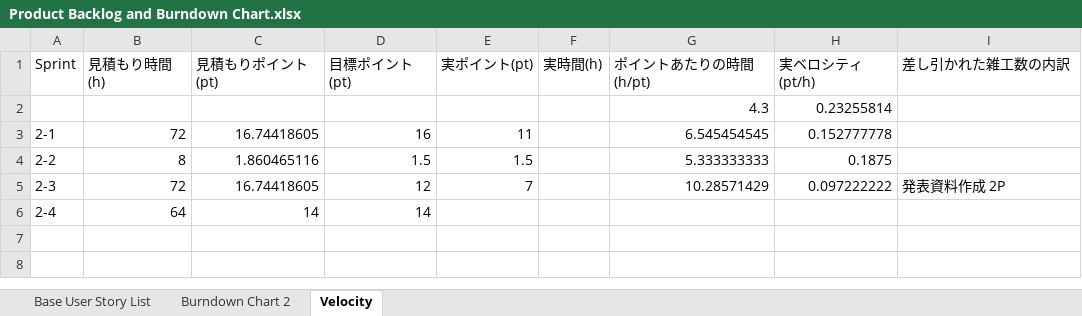
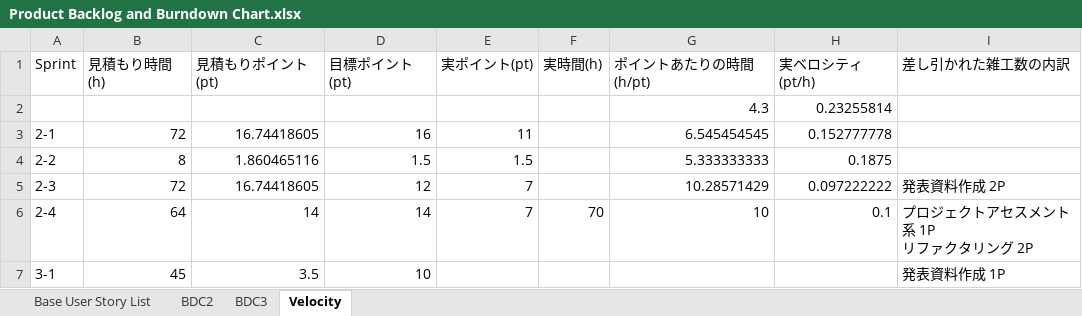
Before and after one commit to Tsukuba-SAY/documents, an Excel workbook: Product Backlog and Burndown Chart.xlsx, sheet Velocity, drawn as a sheet; values as stored, in another font and other column widths than the file's, no borders; charts and pictures not drawn; ↵ is a line break in a cell; the diff names each change by its address in the sheet, - before the commit and + after, or states it on an @@ line.

```diff
--- a/Product Backlog and Burndown Chart.xlsx (sheet Velocity)
+++ b/Product Backlog and Burndown Chart.xlsx (sheet Velocity)
-sheet tab: Burndown Chart 2
+sheet tab: BDC2
+sheet tab: BDC3
-E6 (実ポイント(pt)): (empty)
+E6 (実ポイント(pt)): 7
-F6 (実時間(h)): (empty)
+F6 (実時間(h)): 70
-G6 (ポイントあたりの時間(h/pt)): (empty)
+G6 (ポイントあたりの時間(h/pt)): 10
-H6 (実ベロシティ(pt/h)): (empty)
+H6 (実ベロシティ(pt/h)): 0.1
-I6 (差し引かれた雑工数の内訳): (empty)
+I6 (差し引かれた雑工数の内訳): プロジェクトアセスメント系 1P ↵ リファクタリング 2P
+row 7: 3-1 | 45 | 3.5 | 10 |  |  |  |  | 発表資料作成 1P
```
Also changed, not shown: sheet Base User Story List, sheet BDC2, charts or pictures.
